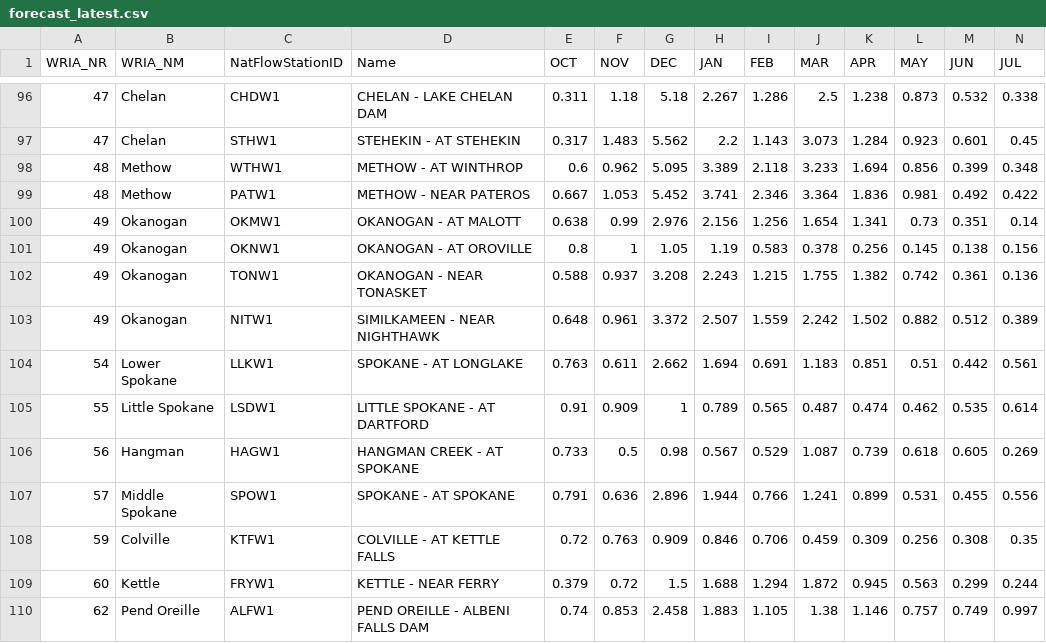
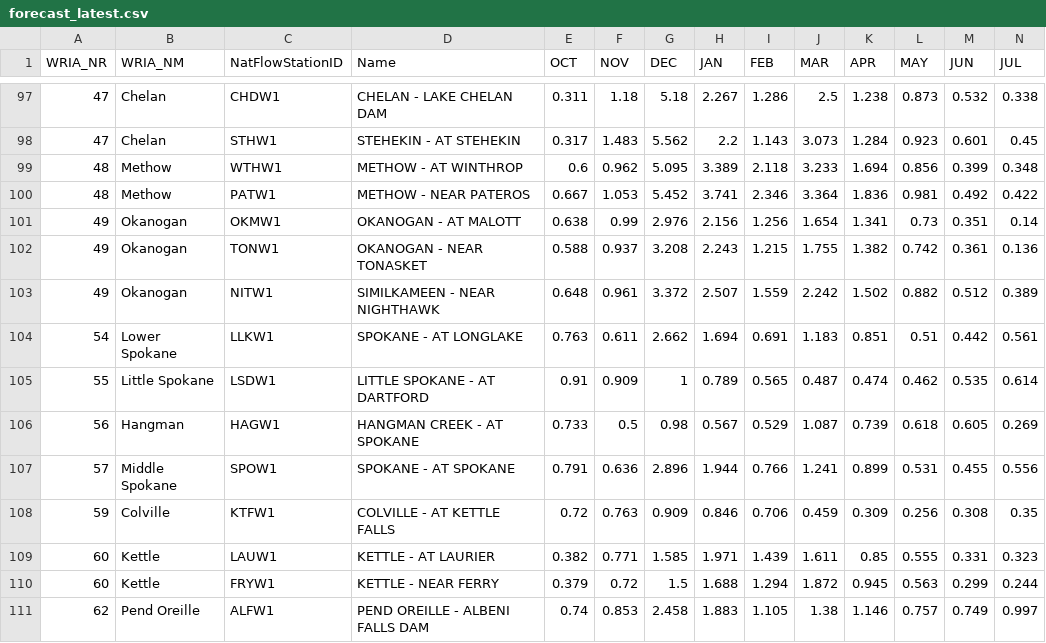
Before and after one commit to jeffmarti/monthly-forecast, a CSV file: data/forecast_latest.csv, drawn as a sheet; only a part is shown, gaps mark what is left out; removed rows and columns are numbered as before the commit, all else as after; rows hold the shown columns only; the diff covers the shown part only; the diff names each change by its address in the sheet, - before the commit and + after, or states it on an @@ line.

```diff
--- a/data/forecast_latest.csv
+++ b/data/forecast_latest.csv
-row 101: 49 | Okanogan | OKNW1 | OKANOGAN - AT OROVILLE | 0.8 | 1 | 1.05 | 1.19 | 0.583 | 0.378 | 0.256 | 0.145 | 0.138 | 0.156
+row 109: 60 | Kettle | LAUW1 | KETTLE - AT LAURIER | 0.382 | 0.771 | 1.585 | 1.971 | 1.439 | 1.611 | 0.85 | 0.555 | 0.331 | 0.323
```
Also changed, not shown: 3 added rows and 2 removed rows elsewhere in this file, 2 other files.
